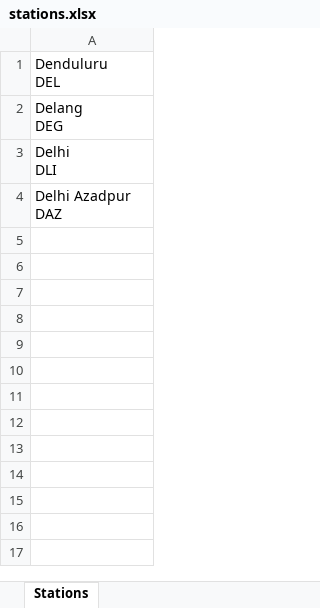
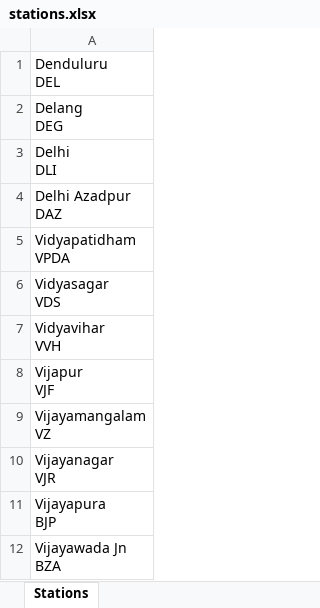
Before and after one commit to rohit88kmr19/ErailAutomationFramework, an Excel workbook: src/main/resources/stations.xlsx, sheet Stations, drawn as a sheet; values as stored, in another font and other column widths than the file's, no borders; ↵ is a line break in a cell; the diff names each change by its address in the sheet, - before the commit and + after, or states it on an @@ line.

```diff
--- a/src/main/resources/stations.xlsx (sheet Stations)
+++ b/src/main/resources/stations.xlsx (sheet Stations)
+row 5: Vidyapatidham ↵ VPDA
+row 6: Vidyasagar ↵ VDS
+row 7: Vidyavihar ↵ VVH
+row 8: Vijapur ↵ VJF
+row 9: Vijayamangalam ↵ VZ
+row 10: Vijayanagar ↵ VJR
+row 11: Vijayapura ↵ BJP
+row 12: Vijayawada Jn ↵ BZA
```
Also changed, not shown: 2 other files.
